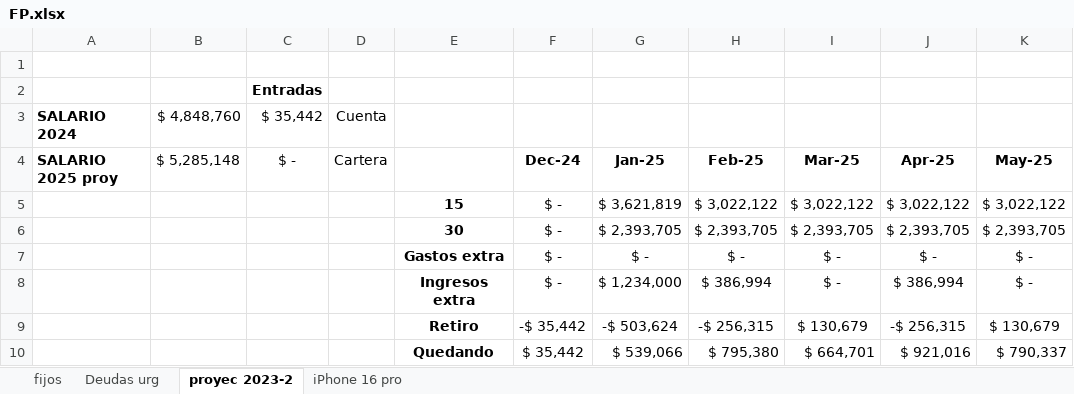
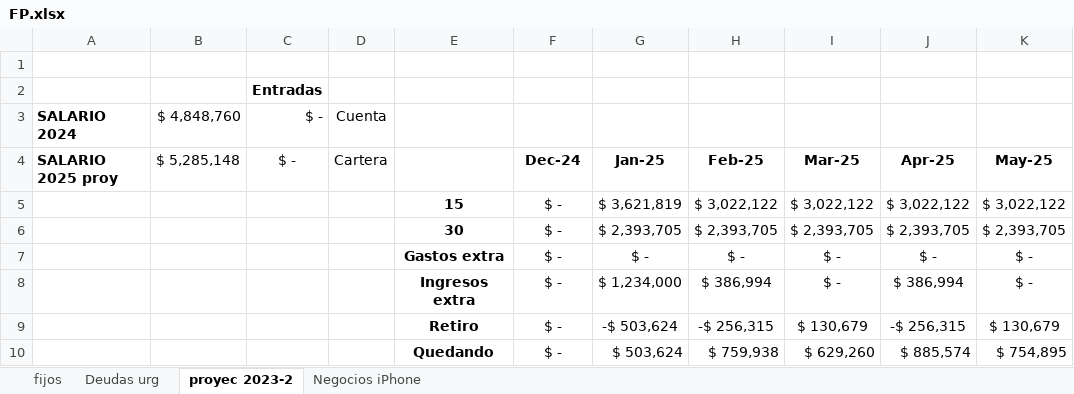
Before and after one commit to wccastaneda/project_data, an Excel workbook: FP.xlsx, sheet proyec 2023-2, drawn as a sheet; values as stored, in another font and other column widths than the file's, no borders; conditional formats not drawn; removed rows and columns are numbered as before the commit, all else as after; the diff names each change by its address in the sheet, - before the commit and + after, or states it on an @@ line.

```diff
--- a/FP.xlsx (sheet proyec 2023-2)
+++ b/FP.xlsx (sheet proyec 2023-2)
-sheet tab: iPhone 16 pro
+sheet tab: Negocios iPhone
-C3 ($ -): $ 35,442
+C3 ($ -): $ -
-F9 (Dec-24): -$ 35,442
+F9 (Dec-24): $ -
-row 10:  |  |  |  | Quedando | $ 35,442 | $ 539,066 | $ 795,380 | $ 664,701 | $ 921,016 | $ 790,337
+row 10:  |  |  |  | Quedando | $ - | $ 503,624 | $ 759,938 | $ 629,260 | $ 885,574 | $ 754,895
```
Also changed, not shown: sheet Negocios iPhone, sheet Deudas urg.
